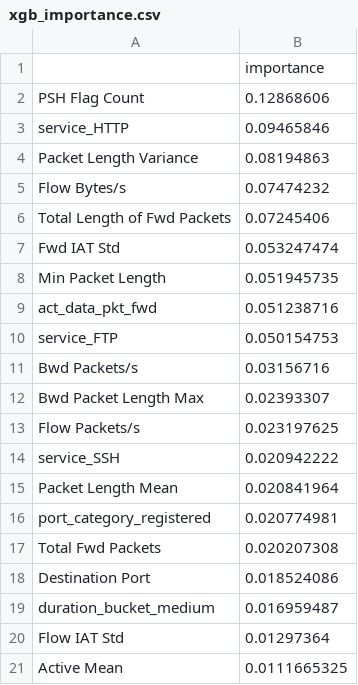
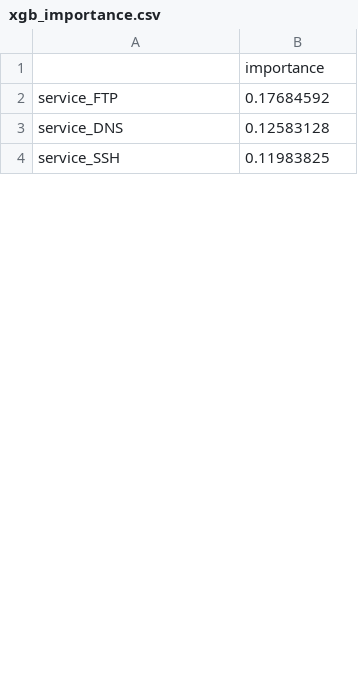
Before and after one commit to JatinThakur2/soc_agent, a CSV file: results/tables/xgb_importance.csv, drawn as a sheet; only a part is shown; the diff covers the shown part only.

```diff
--- a/results/tables/xgb_importance.csv
+++ b/results/tables/xgb_importance.csv
@@ -1,21 +1,4 @@
 ,importance
-PSH Flag Count,0.12868606
-service_HTTP,0.09465846
-Packet Length Variance,0.08194863
-Flow Bytes/s,0.07474232
-Total Length of Fwd Packets,0.07245406
-Fwd IAT Std,0.053247474
-Min Packet Length,0.051945735
-act_data_pkt_fwd,0.051238716
-service_FTP,0.050154753
-Bwd Packets/s,0.03156716
-Bwd Packet Length Max,0.02393307
-Flow Packets/s,0.023197625
-service_SSH,0.020942222
-Packet Length Mean,0.020841964
-port_category_registered,0.020774981
-Total Fwd Packets,0.020207308
-Destination Port,0.018524086
-duration_bucket_medium,0.016959487
-Flow IAT Std,0.01297364
-Active Mean,0.0111665325
+service_FTP,0.17684592
+service_DNS,0.12583128
+service_SSH,0.11983825
```
Also changed, not shown: 25 added rows, 41 removed rows and 8 edited cells elsewhere in this file, results/tables/mi_ranking.csv, results/tables/random_forest_report.csv, 19 other files.
